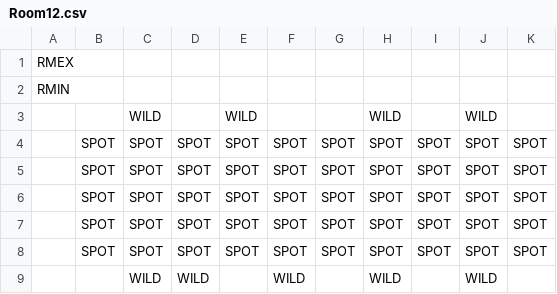
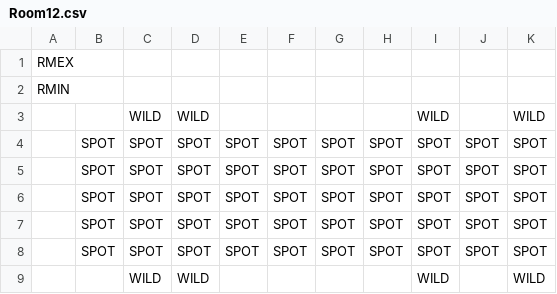
Before and after one commit to kylegessel/sprintfinity3902, a CSV file: Sprintfinity3902/Content/Floor 4 Room Templates/Room12.csv, drawn as a sheet.

Commit message:
Floor 4 changed

```diff
--- a/Sprintfinity3902/Content/Floor 4 Room Templates/Room12.csv
+++ b/Sprintfinity3902/Content/Floor 4 Room Templates/Room12.csv
@@ -2,3 +2,3 @@ RMEX,,,,,,,,,,,
 RMIN,,,,,,,,,,,
- , ,WILD, ,WILD, , ,WILD, ,WILD, ,
+ , ,WILD,WILD, , , , ,WILD, ,WILD,
  ,SPOT,SPOT,SPOT,SPOT,SPOT,SPOT,SPOT,SPOT,SPOT,SPOT,
@@ -8,2 +8,2 @@ RMIN,,,,,,,,,,,
  ,SPOT,SPOT,SPOT,SPOT,SPOT,SPOT,SPOT,SPOT,SPOT,SPOT,
- , ,WILD,WILD, ,WILD, ,WILD, ,WILD, ,
+ , ,WILD,WILD, , , , ,WILD, ,WILD,
```
Also changed, not shown: Sprintfinity3902/Content/Floor 4 Room Templates/Room10.csv, Sprintfinity3902/Content/Floor 4 Room Templates/Room11.csv, 8 other files.
